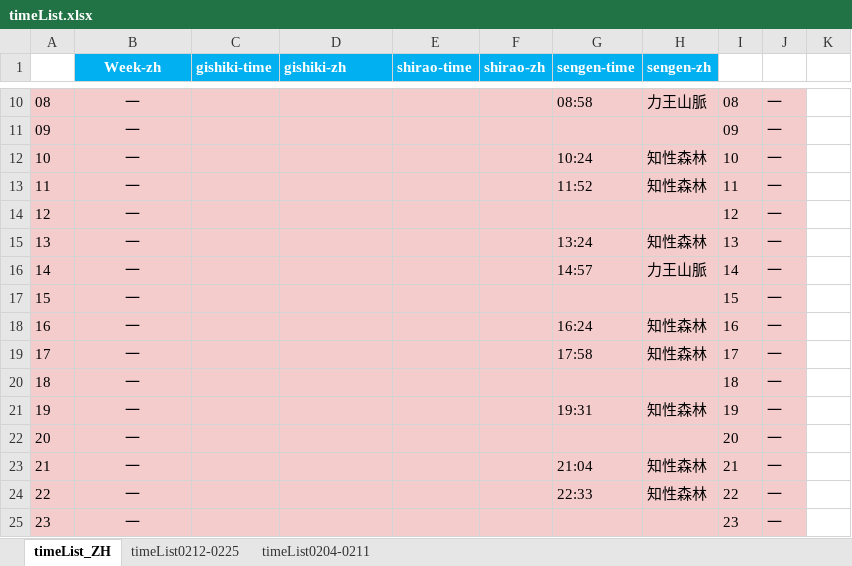
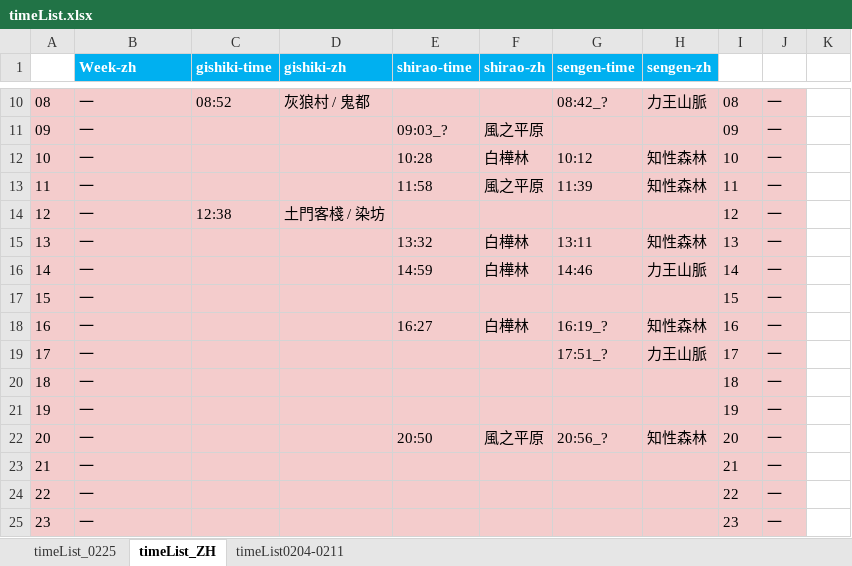
Before and after one commit to Mutsuki812/BnSNEOtimeList, an Excel workbook: files/timeList.xlsx, sheet timeList_ZH, drawn as a sheet; only a part is shown, gaps mark what is left out; values as stored, in another font and other column widths than the file's, no borders; conditional formats not drawn; the diff covers the shown part only; the diff names each change by its address in the sheet, - before the commit and + after, or states it on an @@ line.

```diff
--- a/files/timeList.xlsx (sheet timeList_ZH)
+++ b/files/timeList.xlsx (sheet timeList_ZH)
-sheet tab: timeList0212-0225
+sheet tab: timeList_0225
-B1:B25 alignment: center
+B1:B25 alignment: left
-C10 (gishiki-time): (empty)
+C10 (gishiki-time): 08:52
-D10 (gishiki-zh): (empty)
+D10 (gishiki-zh): 灰狼村 / 鬼都
-G10 (sengen-time): 08:58
+G10 (sengen-time): 08:42_?
-E11 (shirao-time): (empty)
+E11 (shirao-time): 09:03_?
-F11 (shirao-zh): (empty)
+F11 (shirao-zh): 風之平原
-E12 (shirao-time): (empty)
+E12 (shirao-time): 10:28
-F12 (shirao-zh): (empty)
+F12 (shirao-zh): 白樺林
-G12 (sengen-time): 10:24
+G12 (sengen-time): 10:12
-E13 (shirao-time): (empty)
+E13 (shirao-time): 11:58
-F13 (shirao-zh): (empty)
+F13 (shirao-zh): 風之平原
-G13 (sengen-time): 11:52
+G13 (sengen-time): 11:39
-C14 (gishiki-time): (empty)
+C14 (gishiki-time): 12:38
-D14 (gishiki-zh): (empty)
+D14 (gishiki-zh): 土門客棧 / 染坊
-E15 (shirao-time): (empty)
+E15 (shirao-time): 13:32
-F15:F16 (shirao-zh): (empty)
+F15:F16 (shirao-zh): 白樺林
-G15 (sengen-time): 13:24
+G15 (sengen-time): 13:11
-E16 (shirao-time): (empty)
+E16 (shirao-time): 14:59
-G16 (sengen-time): 14:57
+G16 (sengen-time): 14:46
-E18 (shirao-time): (empty)
+E18 (shirao-time): 16:27
-F18 (shirao-zh): (empty)
+F18 (shirao-zh): 白樺林
-G18 (sengen-time): 16:24
+G18 (sengen-time): 16:19_?
-G19 (sengen-time): 17:58
+G19 (sengen-time): 17:51_?
-H19 (sengen-zh): 知性森林
+H19 (sengen-zh): 力王山脈
-G21 (sengen-time): 19:31
+G21 (sengen-time): (empty)
-H21 (sengen-zh): 知性森林
+H21 (sengen-zh): (empty)
-E22 (shirao-time): (empty)
+E22 (shirao-time): 20:50
-F22 (shirao-zh): (empty)
+F22 (shirao-zh): 風之平原
-G22 (sengen-time): (empty)
+G22 (sengen-time): 20:56_?
-H22 (sengen-zh): (empty)
+H22 (sengen-zh): 知性森林
-G23 (sengen-time): 21:04
+G23 (sengen-time): (empty)
-H23:H24 (sengen-zh): 知性森林
+H23:H24 (sengen-zh): (empty)
-G24 (sengen-time): 22:33
+G24 (sengen-time): (empty)
```
Also changed, not shown: 511 edited cells and cell formats elsewhere in this sheet.
